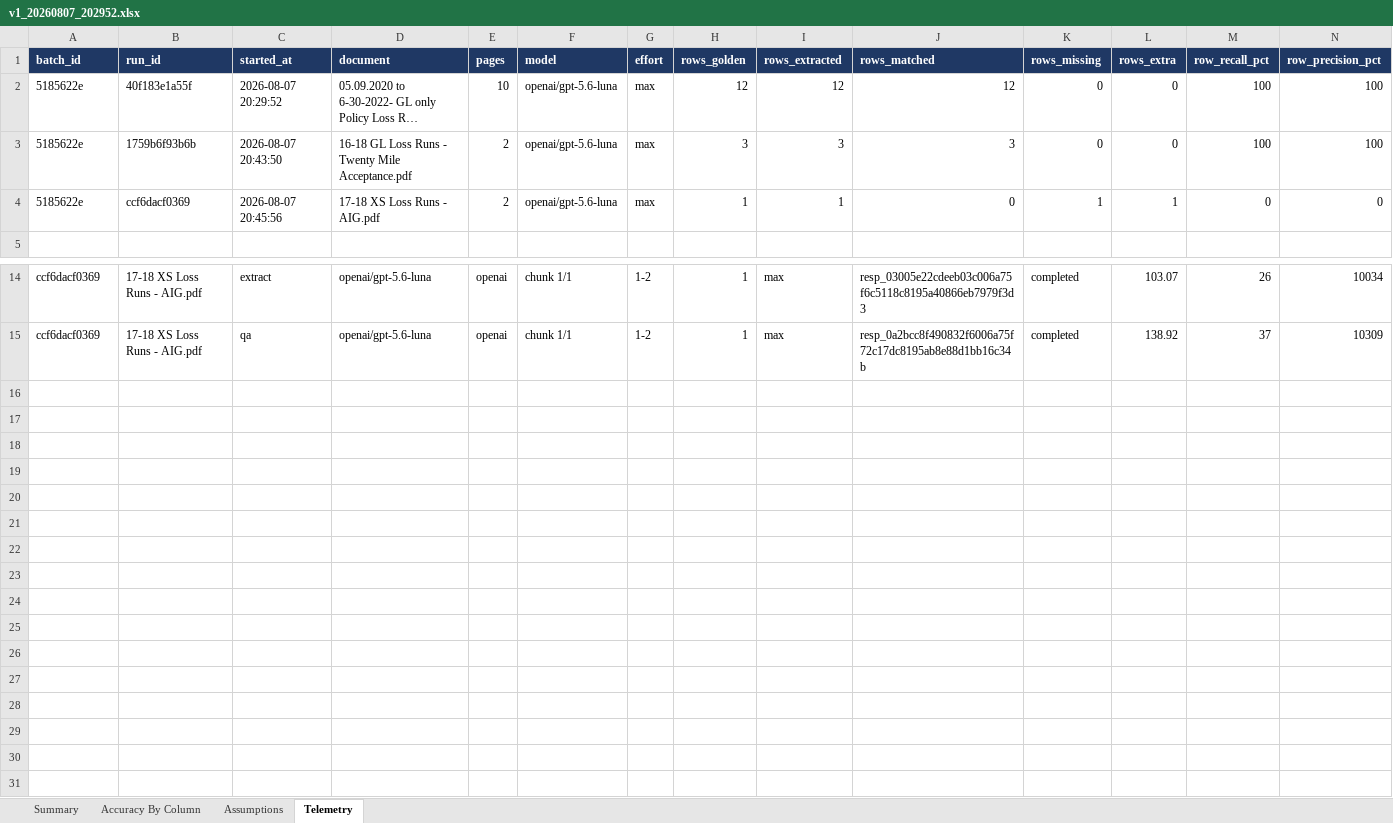
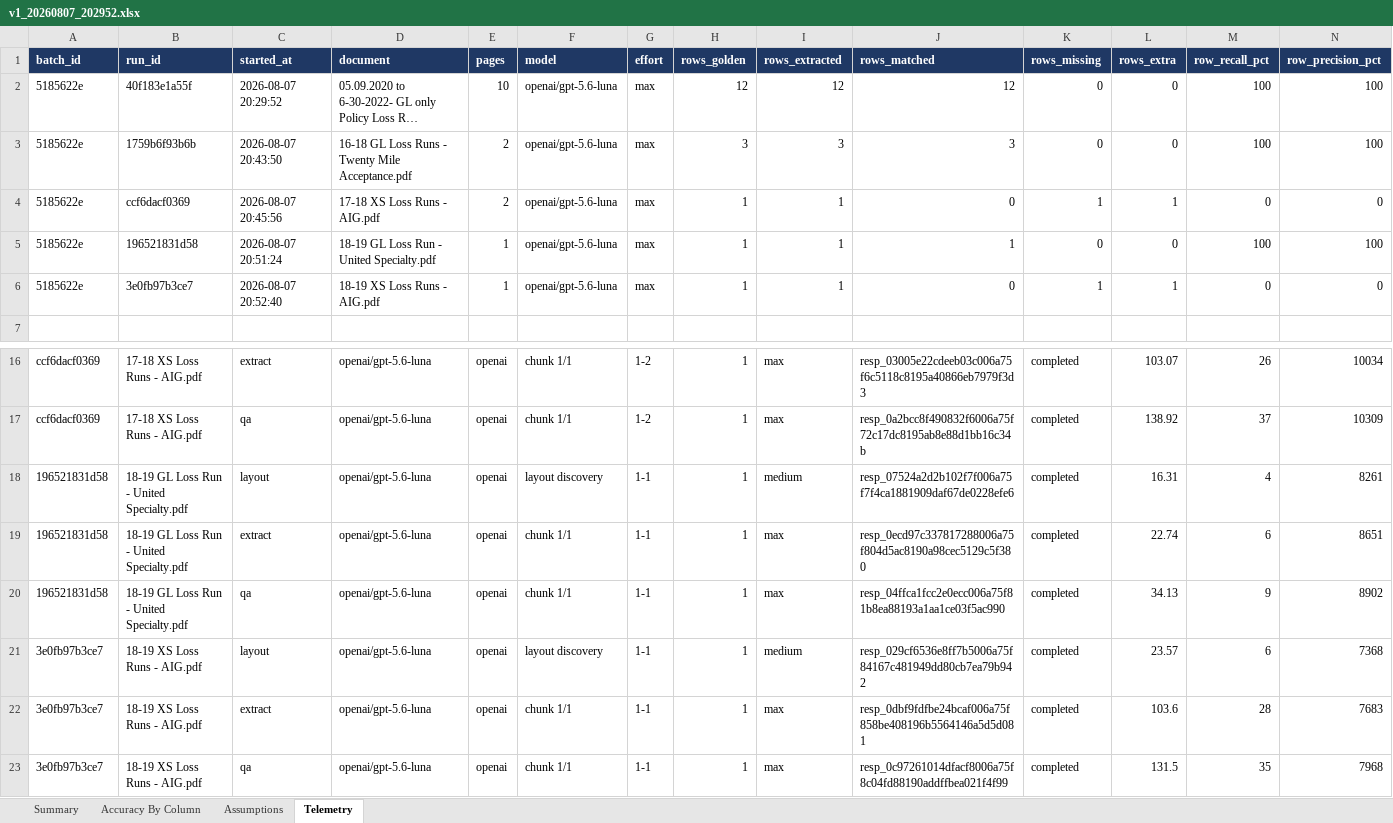
Before and after one commit to samyak-ib/munichre-large-doc-processing, an Excel workbook: qa_results_new/v1_20260807_202952.xlsx, sheet Telemetry, drawn as a sheet; only a part is shown, gaps mark what is left out; long unchanged cells end in …; values as stored, in another font and other column widths than the file's, no borders; rows hold the shown columns only; the diff names each change by its address in the sheet, - before the commit and + after, or states it on an @@ line.

```diff
--- a/qa_results_new/v1_20260807_202952.xlsx (sheet Telemetry)
+++ b/qa_results_new/v1_20260807_202952.xlsx (sheet Telemetry)
+row 5: 5185622e | 196521831d58 | 2026-08-07 20:51:24 | 18-19 GL Loss Run - United Specialty.pdf | 1 | openai/gpt-5.6-luna | max | 1 | 1 | 1 | 0 | 0 | 100 | 100
+row 6: 5185622e | 3e0fb97b3ce7 | 2026-08-07 20:52:40 | 18-19 XS Loss Runs - AIG.pdf | 1 | openai/gpt-5.6-luna | max | 1 | 1 | 0 | 1 | 1 | 0 | 0
+row 18: 196521831d58 | 18-19 GL Loss Run - United Specialty.pdf | layout | openai/gpt-5.6-luna | openai | layout discovery | 1-1 | 1 | medium | resp_07524a2d2b102f7f006a75f7f4ca1881909daf67de0228efe6 | completed | 16.31 | 4 | 8261
+row 19: 196521831d58 | 18-19 GL Loss Run - United Specialty.pdf | extract | openai/gpt-5.6-luna | openai | chunk 1/1 | 1-1 | 1 | max | resp_0ecd97c337817288006a75f804d5ac8190a98cec5129c5f380 | completed | 22.74 | 6 | 8651
+row 20: 196521831d58 | 18-19 GL Loss Run - United Specialty.pdf | qa | openai/gpt-5.6-luna | openai | chunk 1/1 | 1-1 | 1 | max | resp_04ffca1fcc2e0ecc006a75f81b8ea88193a1aa1ce03f5ac990 | completed | 34.13 | 9 | 8902
+row 21: 3e0fb97b3ce7 | 18-19 XS Loss Runs - AIG.pdf | layout | openai/gpt-5.6-luna | openai | layout discovery | 1-1 | 1 | medium | resp_029cf6536e8ff7b5006a75f84167c481949dd80cb7ea79b942 | completed | 23.57 | 6 | 7368
+row 22: 3e0fb97b3ce7 | 18-19 XS Loss Runs - AIG.pdf | extract | openai/gpt-5.6-luna | openai | chunk 1/1 | 1-1 | 1 | max | resp_0dbf9fdfbe24bcaf006a75f858be408196b5564146a5d5d081 | completed | 103.6 | 28 | 7683
+row 23: 3e0fb97b3ce7 | 18-19 XS Loss Runs - AIG.pdf | qa | openai/gpt-5.6-luna | openai | chunk 1/1 | 1-1 | 1 | max | resp_0c97261014dfacf8006a75f8c04fd88190addffbea021f4f99 | completed | 131.5 | 35 | 7968
```
Also changed, not shown: sheet Accuracy By Column, sheet Assumptions, sheet Summary, comparisons/old5_consensus_vs_qa.xlsx, 2 other files.
